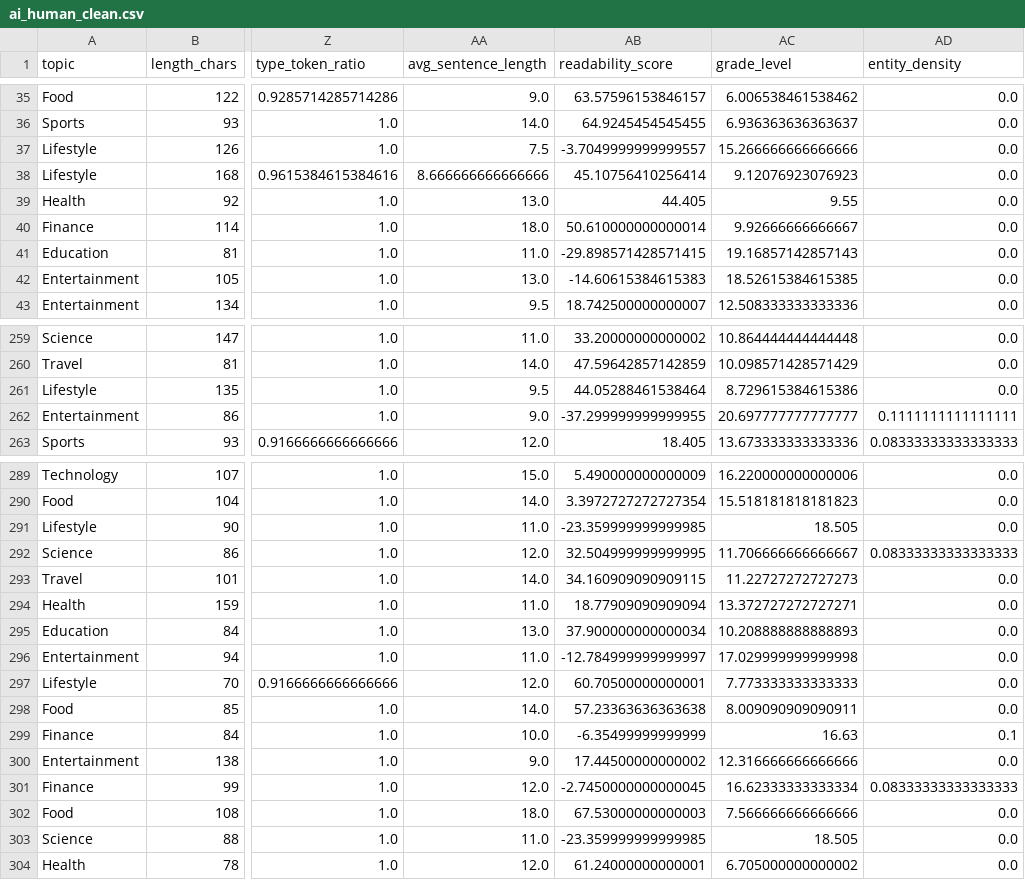
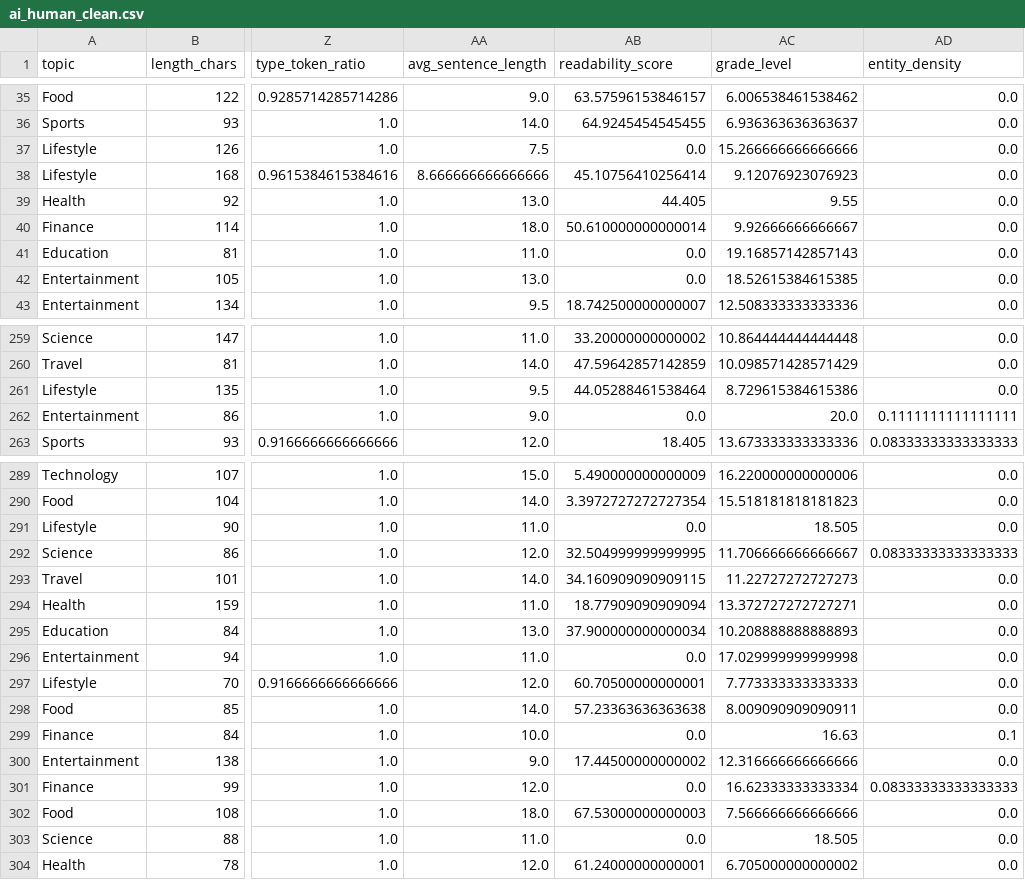
Before and after one commit to Luddachan/ProgettoFinale_RosyAnnaAnto, a CSV file: ai_human_clean.csv, drawn as a sheet; only a part is shown, gaps mark what is left out; the diff covers the shown part only; the diff names each change by its address in the sheet, - before the commit and + after, or states it on an @@ line.

```diff
--- a/ai_human_clean.csv
+++ b/ai_human_clean.csv
-AB37 (readability_score): -3.7049999999999557
+AB37 (readability_score): 0.0
-AB41 (readability_score): -29.898571428571415
+AB41 (readability_score): 0.0
-AB42 (readability_score): -14.60615384615383
+AB42 (readability_score): 0.0
-AB262 (readability_score): -37.299999999999955
+AB262 (readability_score): 0.0
-AC262 (grade_level): 20.697777777777777
+AC262 (grade_level): 20.0
-AB291 (readability_score): -23.359999999999985
+AB291 (readability_score): 0.0
-AB296 (readability_score): -12.784999999999997
+AB296 (readability_score): 0.0
-AB299 (readability_score): -6.35499999999999
+AB299 (readability_score): 0.0
-AB301 (readability_score): -2.7450000000000045
+AB301 (readability_score): 0.0
-AB303 (readability_score): -23.359999999999985
+AB303 (readability_score): 0.0
```
Also changed, not shown: 36 edited cells elsewhere in this file, 12 other files.
